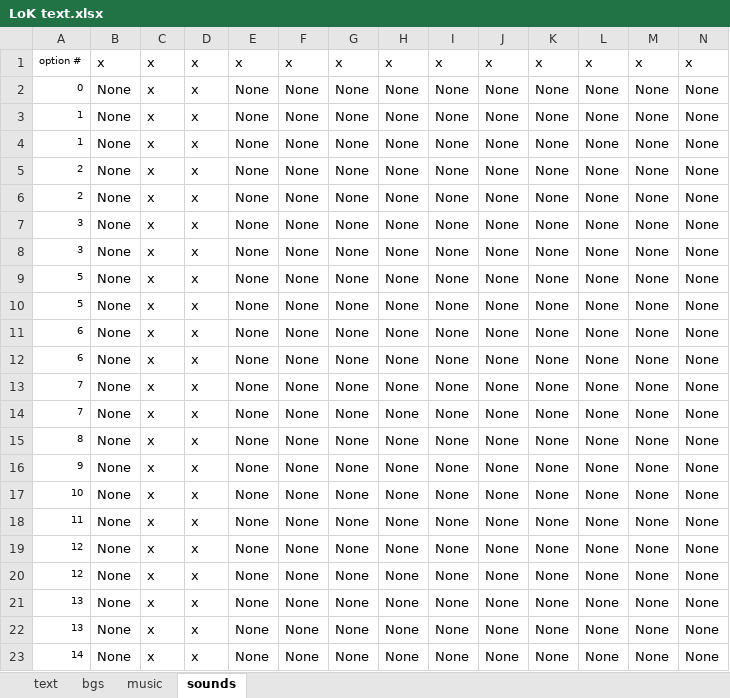
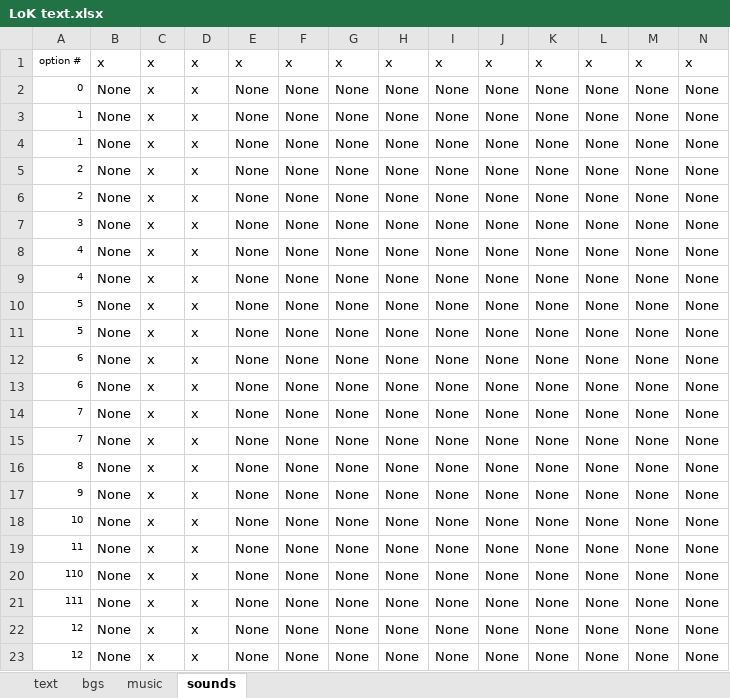
Before and after one commit to Dikianify/LoK-v3, an Excel workbook: LoK v3/LoK text.xlsx, sheet sounds, drawn as a sheet; only a part is shown; the shorter side is filled out with more unchanged rows; values as stored, in another font and other column widths than the file's, no borders; rows hold the shown columns only; the diff names each change by its address in the sheet, - before the commit and + after, or states it on an @@ line.

```diff
--- a/LoK v3/LoK text.xlsx (sheet sounds)
+++ b/LoK v3/LoK text.xlsx (sheet sounds)
-A8: 3
+A8: 4
+row 9: 4 | None | x | x | None | None | None | None | None | None | None | None | None | None
+row 20: 110 | None | x | x | None | None | None | None | None | None | None | None | None | None
+row 21: 111 | None | x | x | None | None | None | None | None | None | None | None | None | None
```
Also changed, not shown: sheet bgs, sheet music, sheet text, 21 other files.
